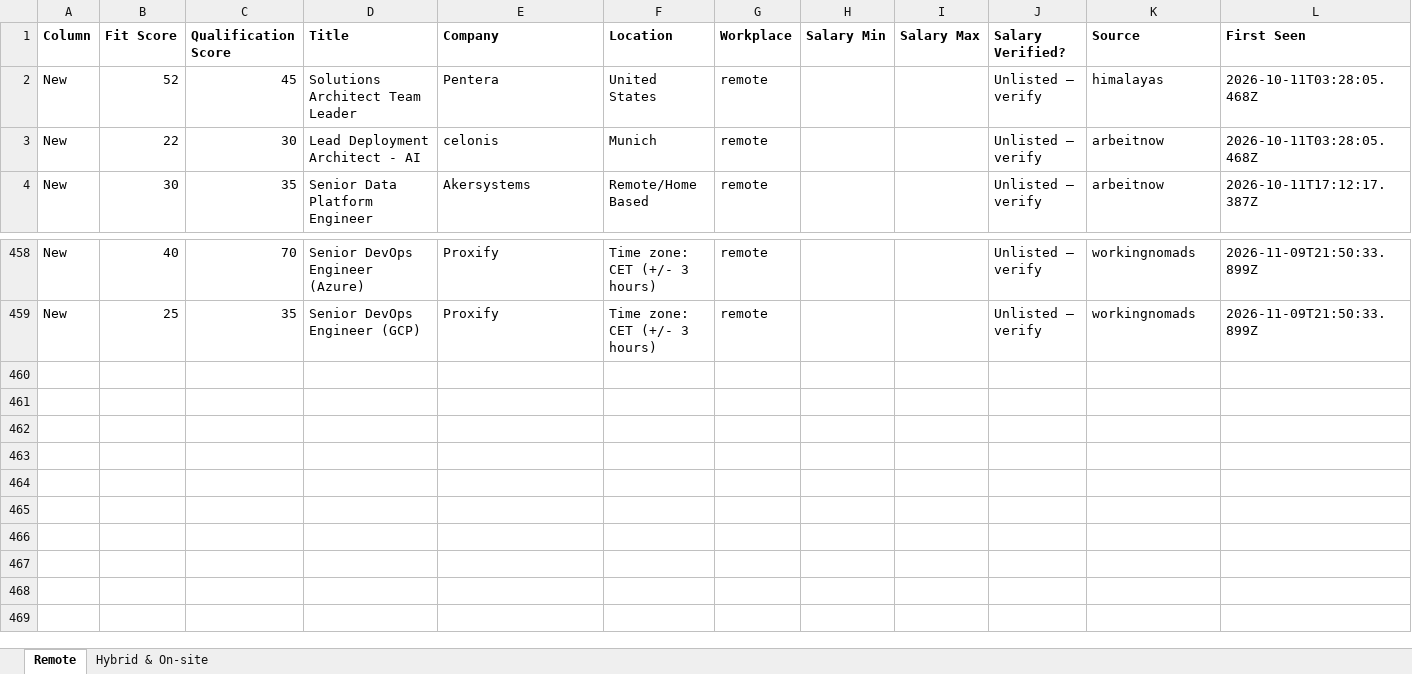
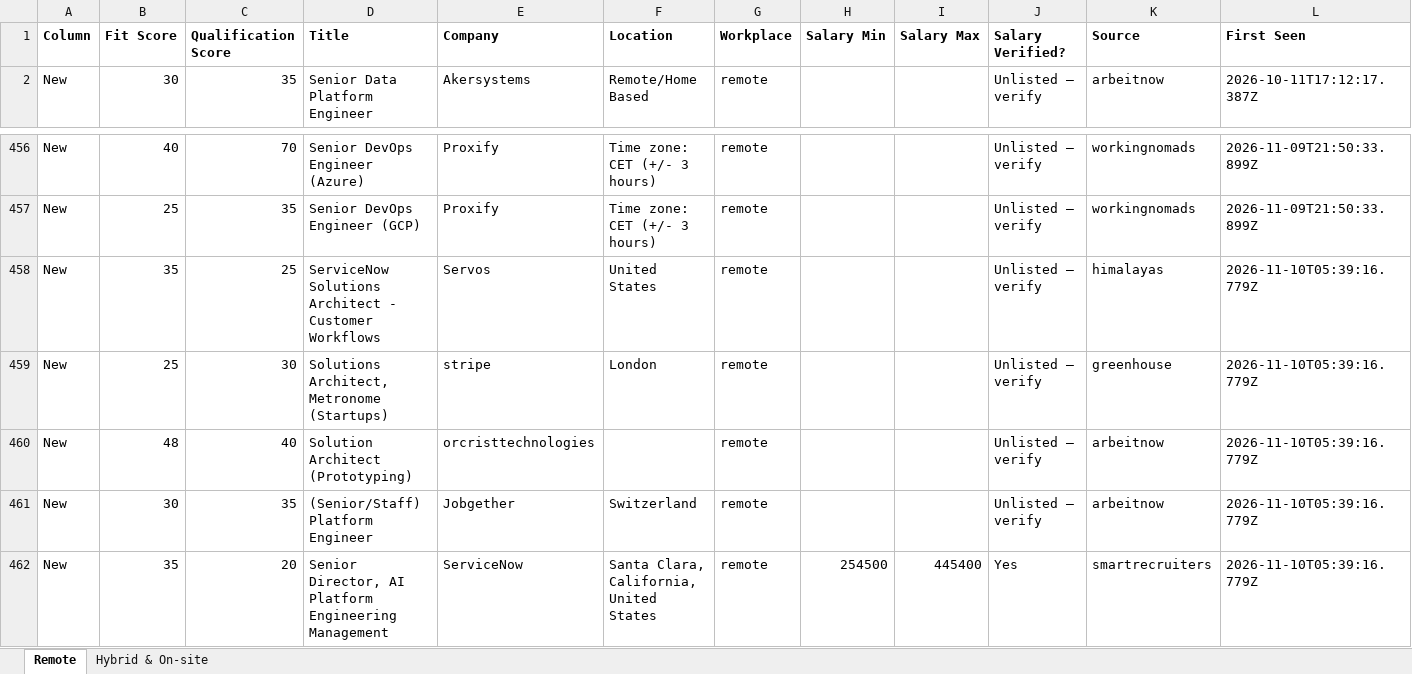
Before and after one commit to naijadamus/goodfela.com, an Excel workbook: hunt/board.xlsx, sheet Remote, drawn as a sheet; only a part is shown, gaps mark what is left out; values as stored, in another font and other column widths than the file's, no borders; removed rows and columns are numbered as before the commit, all else as after; rows hold the shown columns only; the diff names each change by its address in the sheet, - before the commit and + after, or states it on an @@ line.

```diff
--- a/hunt/board.xlsx (sheet Remote)
+++ b/hunt/board.xlsx (sheet Remote)
-row 2: New | 52 | 45 | Solutions Architect Team Leader | Pentera | United States | remote |  |  | Unlisted — verify | himalayas | 2026-10-11T03:28:05.468Z
-row 3: New | 22 | 30 | Lead Deployment Architect - AI | celonis | Munich | remote |  |  | Unlisted — verify | arbeitnow | 2026-10-11T03:28:05.468Z
+row 458: New | 35 | 25 | ServiceNow Solutions Architect - Customer Workflows | Servos | United States | remote |  |  | Unlisted — verify | himalayas | 2026-11-10T05:39:16.779Z
+row 459: New | 25 | 30 | Solutions Architect, Metronome (Startups) | stripe | London | remote |  |  | Unlisted — verify | greenhouse | 2026-11-10T05:39:16.779Z
+row 460: New | 48 | 40 | Solution Architect (Prototyping) | orcristtechnologies |  | remote |  |  | Unlisted — verify | arbeitnow | 2026-11-10T05:39:16.779Z
+row 461: New | 30 | 35 | (Senior/Staff) Platform Engineer | Jobgether | Switzerland | remote |  |  | Unlisted — verify | arbeitnow | 2026-11-10T05:39:16.779Z
+row 462: New | 35 | 20 | Senior Director, AI Platform Engineering Management | ServiceNow | Santa Clara, California, United States | remote | 254500 | 445400 | Yes | smartrecruiters | 2026-11-10T05:39:16.779Z
```
Also changed, not shown: sheet Hybrid & On-site, 1 other file.
